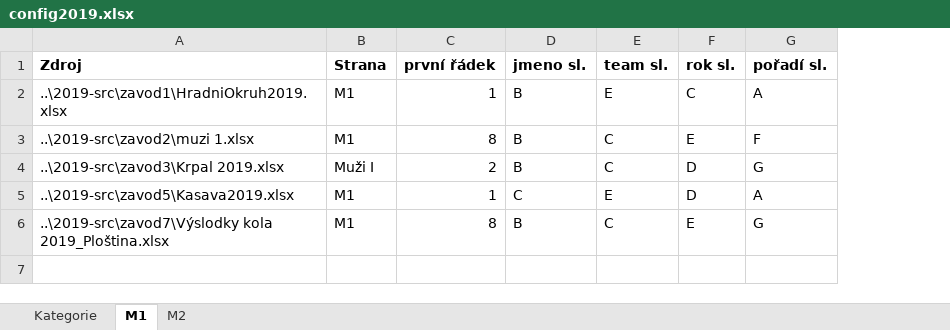
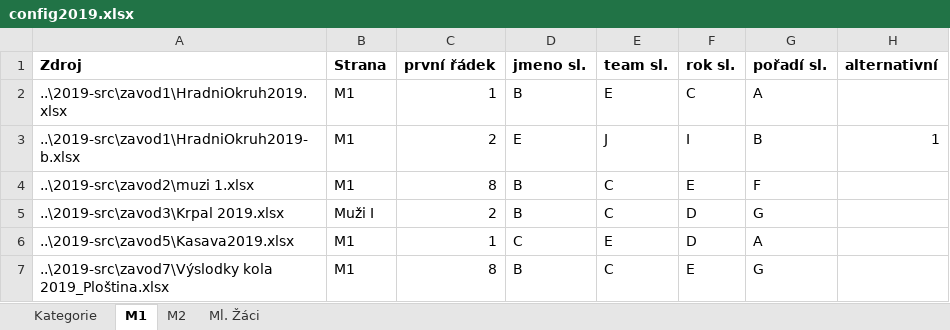
Before and after one commit to pavelchuchma/vkct, an Excel workbook: processor/config2019.xlsx, sheet M1, drawn as a sheet; values as stored, in another font and other column widths than the file's, no borders; addresses are those after the commit; the diff names each change by its address in the sheet, - before the commit and + after, or states it on an @@ line.

```diff
--- a/processor/config2019.xlsx (sheet M1)
+++ b/processor/config2019.xlsx (sheet M1)
+sheet tab: Ml. Žáci
+column H (alternativní), empty
+row 3: ..\2019-src\zavod1\HradniOkruh2019-b.xlsx | M1 | 2 | E | J | I | B | 1
```
Also changed, not shown: sheet M2, sheet Kategorie, processor/config2020.xlsx, processor/outputTemplate.xlsx, 2 other files.
